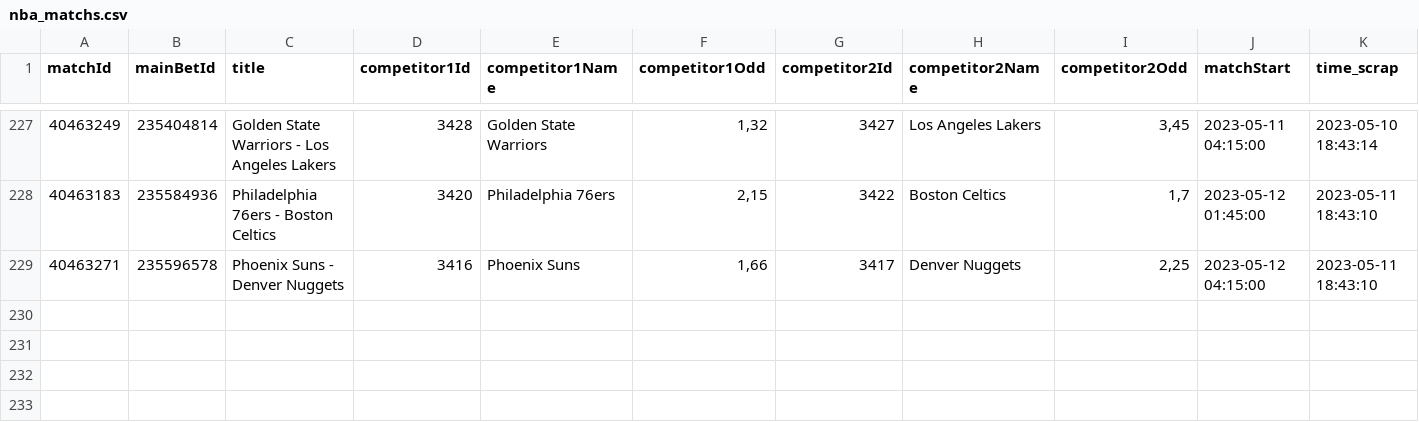
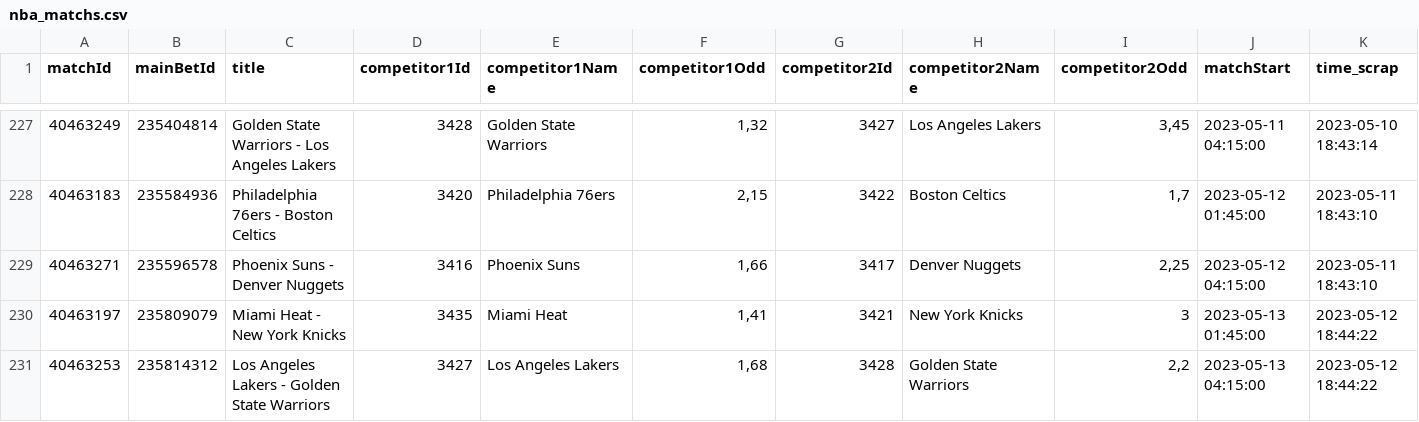
Before and after one commit to Alexis-vs/winaRaque, a CSV file: inst/extdata/nba_matchs.csv, drawn as a sheet; only a part is shown, gaps mark what is left out; the diff names each change by its address in the sheet, - before the commit and + after, or states it on an @@ line.

Commit message:
Add nba matchs in data

```diff
--- a/inst/extdata/nba_matchs.csv
+++ b/inst/extdata/nba_matchs.csv
+row 230: 40463197 | 235809079 | Miami Heat - New York Knicks | 3435 | Miami Heat | 1,41 | 3421 | New York Knicks | 3 | 2023-05-13 01:45:00 | 2023-05-12 18:44:22
+row 231: 40463253 | 235814312 | Los Angeles Lakers - Golden State Warriors | 3427 | Los Angeles Lakers | 1,68 | 3428 | Golden State Warriors | 2,2 | 2023-05-13 04:15:00 | 2023-05-12 18:44:22
```
